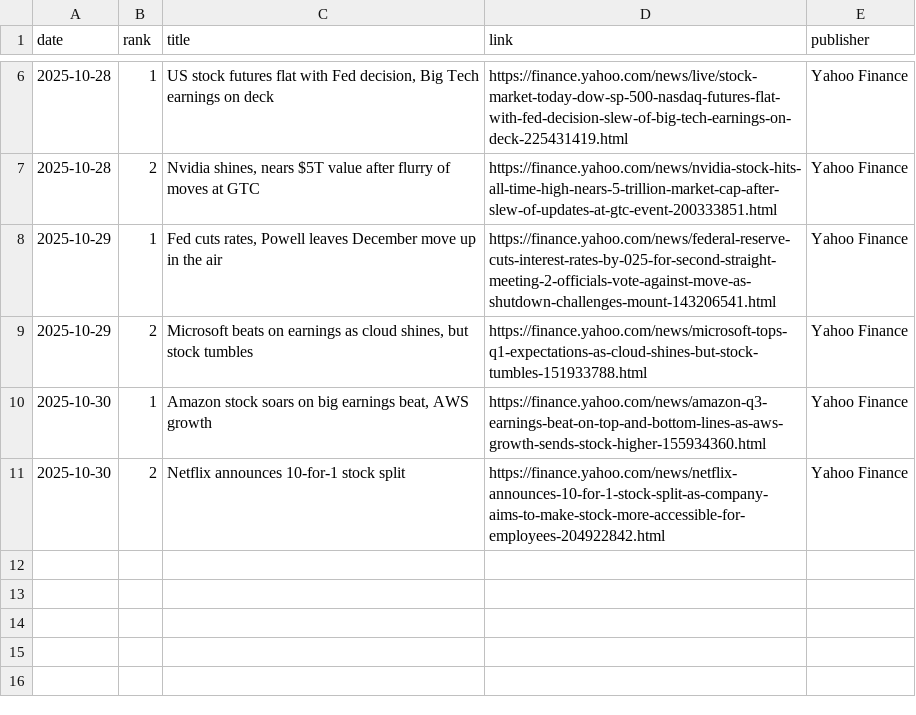
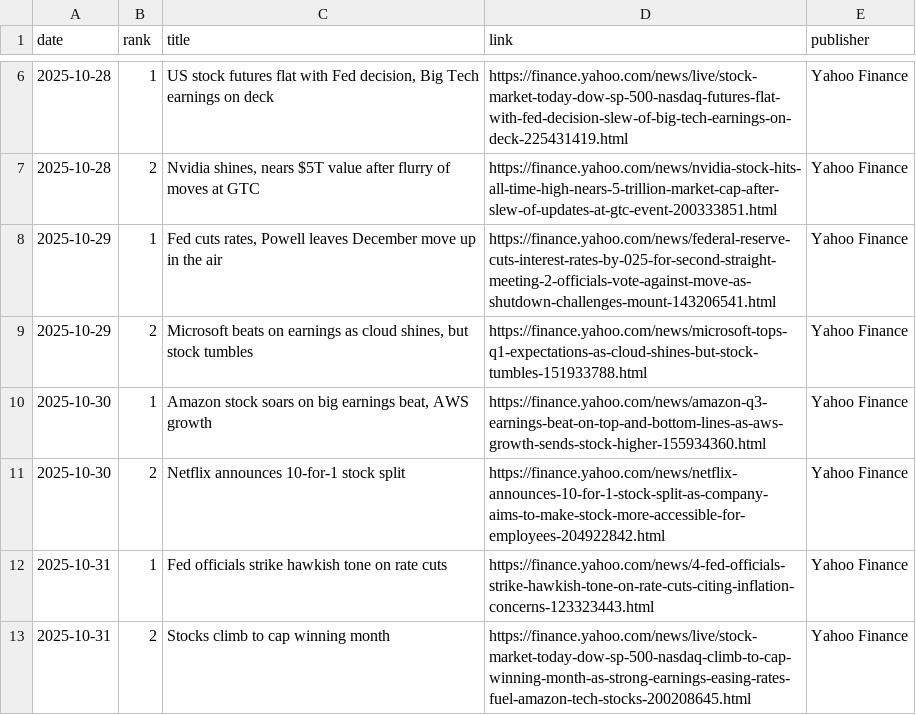
Before and after one commit to JeremyTadlock/DQN-Daily-Returns-Stock-Prediction, a CSV file: docs/news.csv, drawn as a sheet; only a part is shown, gaps mark what is left out; the diff names each change by its address in the sheet, - before the commit and + after, or states it on an @@ line.

```diff
--- a/docs/news.csv
+++ b/docs/news.csv
+row 12: 2025-10-31 | 1 | Fed officials strike hawkish tone on rate cuts | https://finance.yahoo.com/news/4-fed-officials-strike-hawkish-tone-on-rate-cuts-citing-inflation-concerns-123323443.html | Yahoo Finance
+row 13: 2025-10-31 | 2 | Stocks climb to cap winning month | https://finance.yahoo.com/news/live/stock-market-today-dow-sp-500-nasdaq-climb-to-cap-winning-month-as-strong-earnings-easing-rates-fuel-amazon-tech-stocks-200208645.html | Yahoo Finance
```
Also changed, not shown: docs/history.csv, 1 other file.
